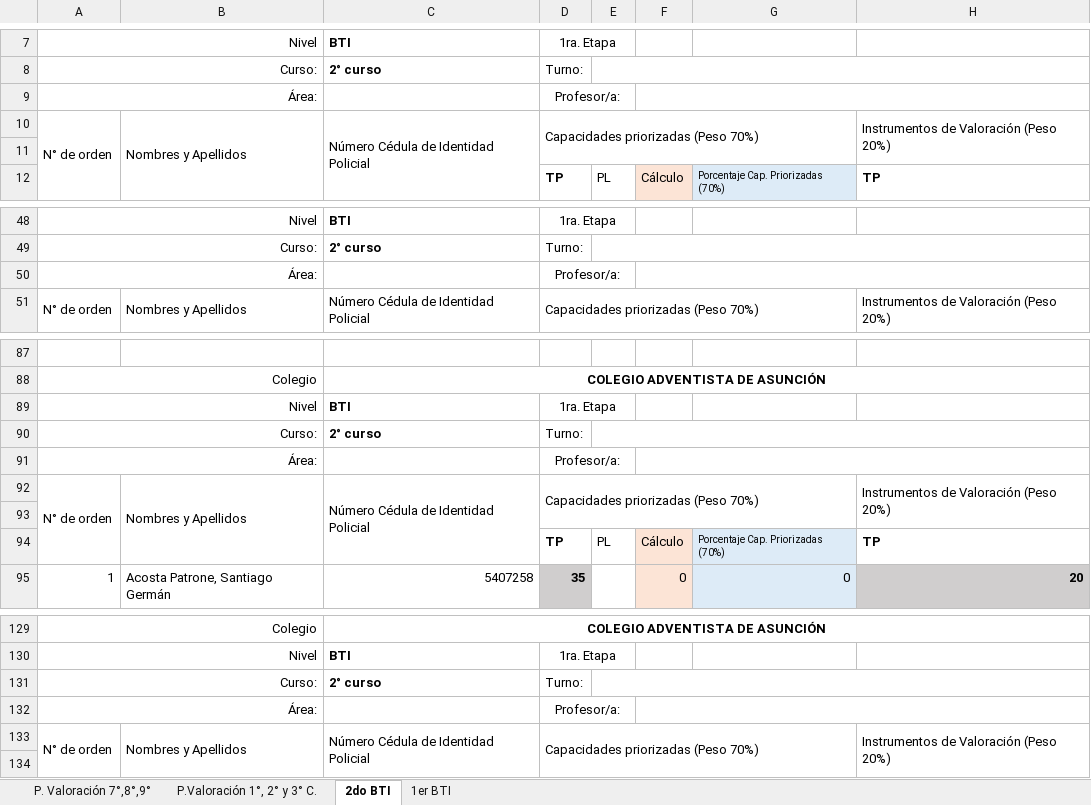
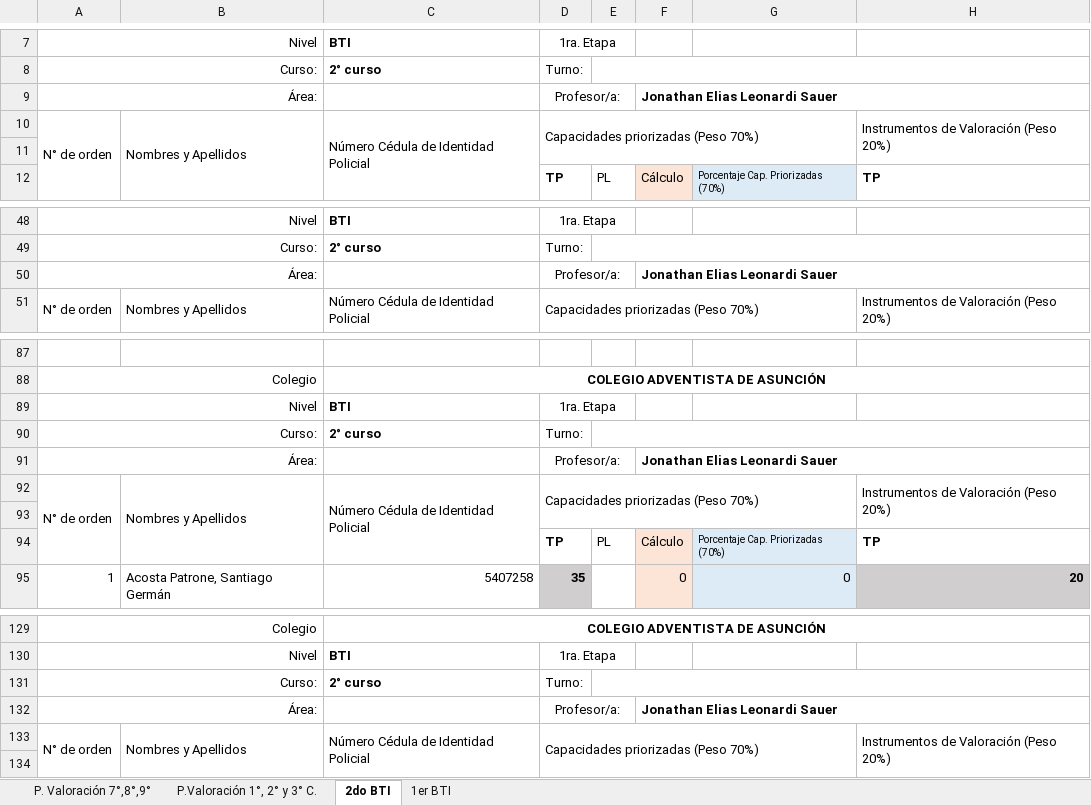
Before and after one commit to jels/NetBeansProjects, an Excel workbook: Evaluaciones CADA 2022-2/Planilla de Valoración 2022 Faltante Informatica.xlsx, sheet 2do BTI, drawn as a sheet; only a part is shown, gaps mark what is left out; values as stored, in another font and other column widths than the file's, no borders; charts and pictures not drawn; the diff names each change by its address in the sheet, - before the commit and + after, or states it on an @@ line.

```diff
--- a/Evaluaciones CADA 2022-2/Planilla de Valoración 2022 Faltante Informatica.xlsx (sheet 2do BTI)
+++ b/Evaluaciones CADA 2022-2/Planilla de Valoración 2022 Faltante Informatica.xlsx (sheet 2do BTI)
-F9: (empty)
+F9: Jonathan Elias Leonardi Sauer
-F50: (empty)
+F50: Jonathan Elias Leonardi Sauer
-F91: (empty)
+F91: Jonathan Elias Leonardi Sauer
-F132: (empty)
+F132: Jonathan Elias Leonardi Sauer
```
Also changed, not shown: sheet 1er BTI, 2 other files.
